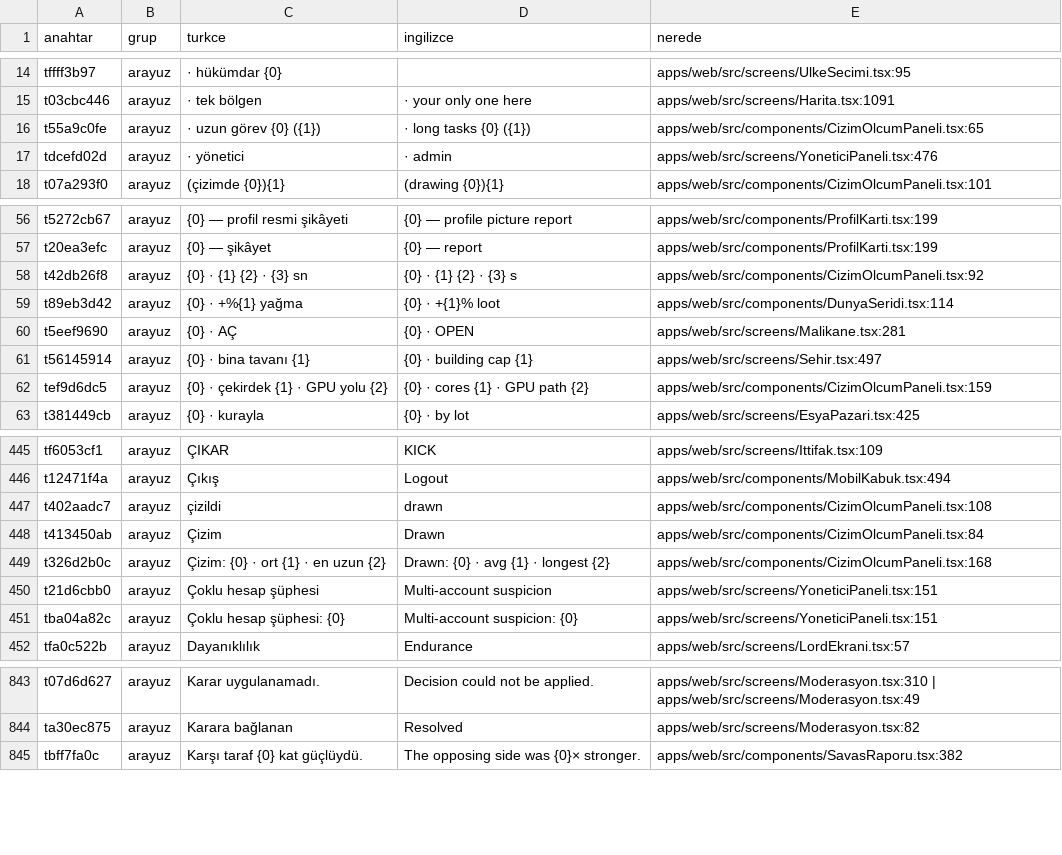
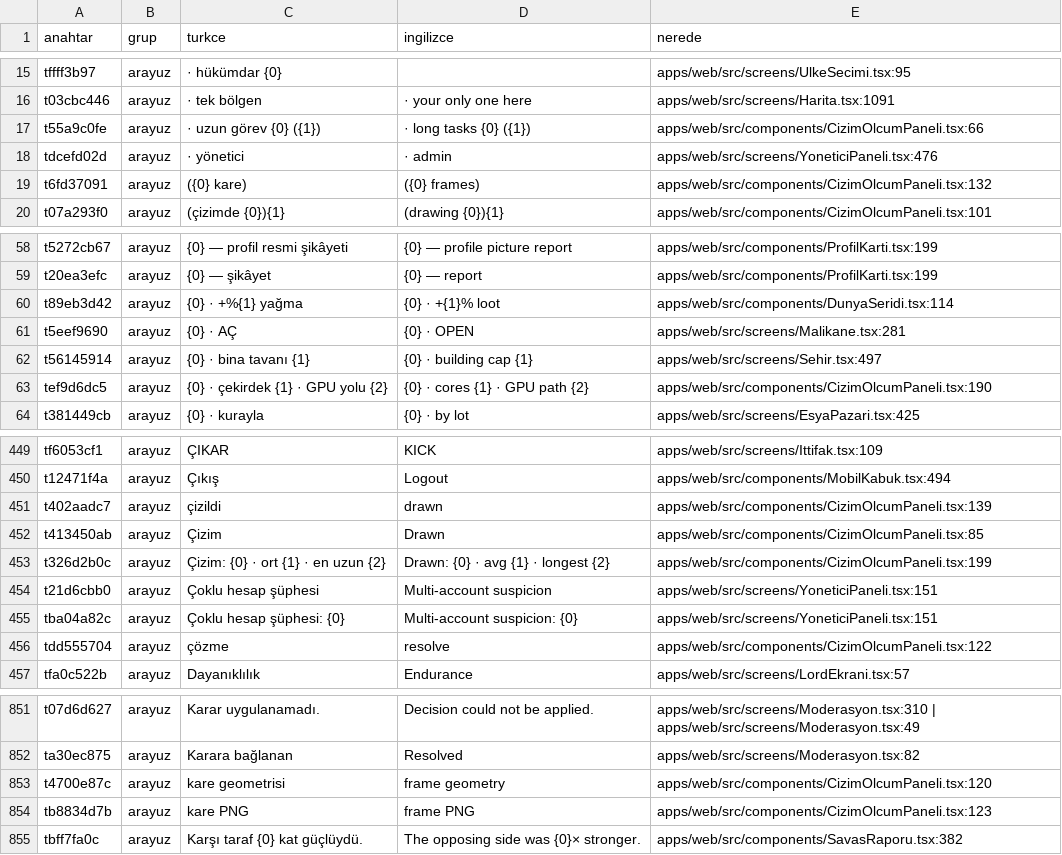
Before and after one commit to impasky/Testlord, a CSV file: ceviri/metinler.csv, drawn as a sheet; only a part is shown, gaps mark what is left out; the diff covers the shown part only.

```diff
--- a/ceviri/metinler.csv
+++ b/ceviri/metinler.csv
@@ -15,4 +18,5 @@ tffff3b97,arayuz," · hükümdar {0}","","apps/web/src/screens/UlkeSecimi.tsx:95
 t03cbc446,arayuz," · tek bölgen"," · your only one here","apps/web/src/screens/Harita.tsx:1091"
-t55a9c0fe,arayuz," · uzun görev {0} ({1})"," · long tasks {0} ({1})","apps/web/src/components/CizimOlcumPaneli.tsx:65"
+t55a9c0fe,arayuz," · uzun görev {0} ({1})"," · long tasks {0} ({1})","apps/web/src/components/CizimOlcumPaneli.tsx:66"
 tdcefd02d,arayuz," · yönetici"," · admin","apps/web/src/screens/YoneticiPaneli.tsx:476"
+t6fd37091,arayuz," ({0} kare)"," ({0} frames)","apps/web/src/components/CizimOlcumPaneli.tsx:132"
 t07a293f0,arayuz," (çizimde {0}){1}"," (drawing {0}){1}","apps/web/src/components/CizimOlcumPaneli.tsx:101"
@@ -57,3 +61,2 @@ t5272cb67,arayuz,"{0} — profil resmi şikâyeti","{0} — profile picture repo
 t20ea3efc,arayuz,"{0} — şikâyet","{0} — report","apps/web/src/components/ProfilKarti.tsx:199"
-t42db26f8,arayuz,"{0} · {1} {2} · {3} sn","{0} · {1} {2} · {3} s","apps/web/src/components/CizimOlcumPaneli.tsx:92"
 t89eb3d42,arayuz,"{0} · +%{1} yağma","{0} · +{1}% loot","apps/web/src/components/DunyaSeridi.tsx:114"
@@ -61,3 +64,3 @@ t5eef9690,arayuz,"{0} · AÇ","{0} · OPEN","apps/web/src/screens/Malikane.tsx:2
 t56145914,arayuz,"{0} · bina tavanı {1}","{0} · building cap {1}","apps/web/src/screens/Sehir.tsx:497"
-tef9d6dc5,arayuz,"{0} · çekirdek {1} · GPU yolu {2}","{0} · cores {1} · GPU path {2}","apps/web/src/components/CizimOlcumPaneli.tsx:159"
+tef9d6dc5,arayuz,"{0} · çekirdek {1} · GPU yolu {2}","{0} · cores {1} · GPU path {2}","apps/web/src/components/CizimOlcumPaneli.tsx:190"
 t381449cb,arayuz,"{0} · kurayla","{0} · by lot","apps/web/src/screens/EsyaPazari.tsx:425"
@@ -446,7 +452,8 @@ tf6053cf1,arayuz,"ÇIKAR","KICK","apps/web/src/screens/Ittifak.tsx:109"
 t12471f4a,arayuz,"Çıkış","Logout","apps/web/src/components/MobilKabuk.tsx:494"
-t402aadc7,arayuz,"çizildi","drawn","apps/web/src/components/CizimOlcumPaneli.tsx:108"
-t413450ab,arayuz,"Çizim","Drawn","apps/web/src/components/CizimOlcumPaneli.tsx:84"
-t326d2b0c,arayuz,"Çizim: {0} · ort {1} · en uzun {2}","Drawn: {0} · avg {1} · longest {2}","apps/web/src/components/CizimOlcumPaneli.tsx:168"
+t402aadc7,arayuz,"çizildi","drawn","apps/web/src/components/CizimOlcumPaneli.tsx:139"
+t413450ab,arayuz,"Çizim","Drawn","apps/web/src/components/CizimOlcumPaneli.tsx:85"
+t326d2b0c,arayuz,"Çizim: {0} · ort {1} · en uzun {2}","Drawn: {0} · avg {1} · longest {2}","apps/web/src/components/CizimOlcumPaneli.tsx:199"
 t21d6cbb0,arayuz,"Çoklu hesap şüphesi","Multi-account suspicion","apps/web/src/screens/YoneticiPaneli.tsx:151"
 tba04a82c,arayuz,"Çoklu hesap şüphesi: {0}","Multi-account suspicion: {0}","apps/web/src/screens/YoneticiPaneli.tsx:151"
+tdd555704,arayuz,"çözme","resolve","apps/web/src/components/CizimOlcumPaneli.tsx:122"
 tfa0c522b,arayuz,"Dayanıklılık","Endurance","apps/web/src/screens/LordEkrani.tsx:57"
@@ -844,2 +854,4 @@ t07d6d627,arayuz,"Karar uygulanamadı.","Decision could not be applied.","apps/w
 ta30ec875,arayuz,"Karara bağlanan","Resolved","apps/web/src/screens/Moderasyon.tsx:82"
+t4700e87c,arayuz,"kare geometrisi","frame geometry","apps/web/src/components/CizimOlcumPaneli.tsx:120"
+tb8834d7b,arayuz,"kare PNG","frame PNG","apps/web/src/components/CizimOlcumPaneli.tsx:123"
 tbff7fa0c,arayuz,"Karşı taraf {0} kat güçlüydü.","The opposing side was {0}× stronger.","apps/web/src/components/SavasRaporu.tsx:382"
```
Also changed, not shown: 8 added rows and 30 edited cells elsewhere in this file, 17 other files.
